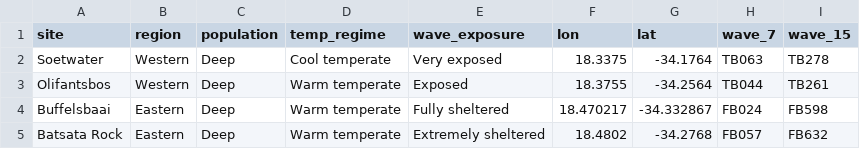
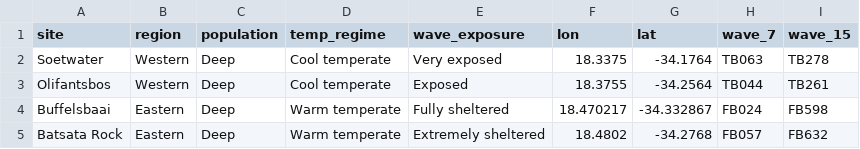
Before and after one commit to RossCoppin/PhD, a CSV file: metadata/eck_meta.csv, drawn as a sheet; only a part is shown.

Commit message:
updated chapter 3 and chpater 1. general comits and temporary track data added

```diff
--- a/metadata/eck_meta.csv
+++ b/metadata/eck_meta.csv
@@ -2,3 +2,3 @@ site;region;population;temp_regime;wave_exposure;lon;lat;wave_7;wave_15
 Soetwater;Western;Deep;Cool temperate;Very exposed;18.3375;-34.1764;TB063;TB278
-Olifantsbos;Western;Deep;Warm temperate;Exposed;18.3755;-34.2564;TB044;TB261
+Olifantsbos;Western;Deep;Cool temperate;Exposed;18.3755;-34.2564;TB044;TB261
 Buffelsbaai;Eastern;Deep;Warm temperate;Fully sheltered;18.470217;-34.332867;FB024;FB598
```
Also changed, not shown: 11 other files.
